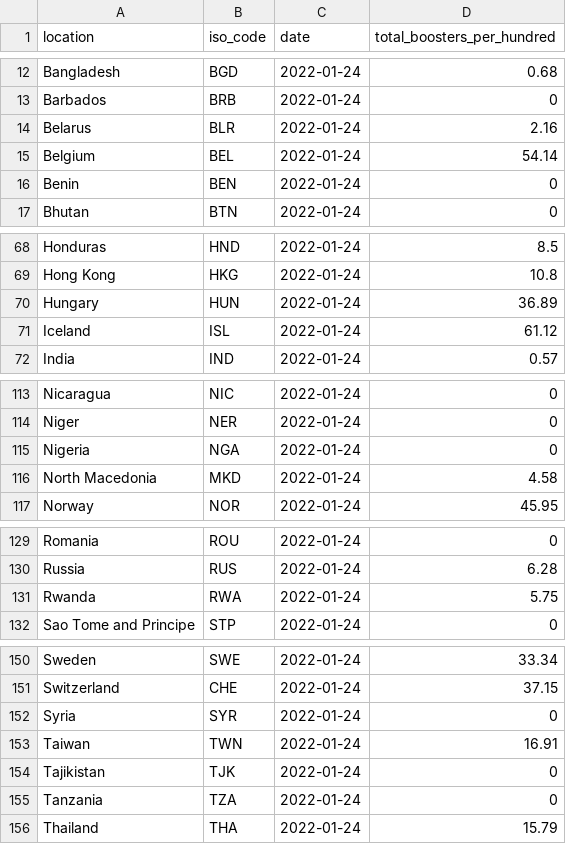
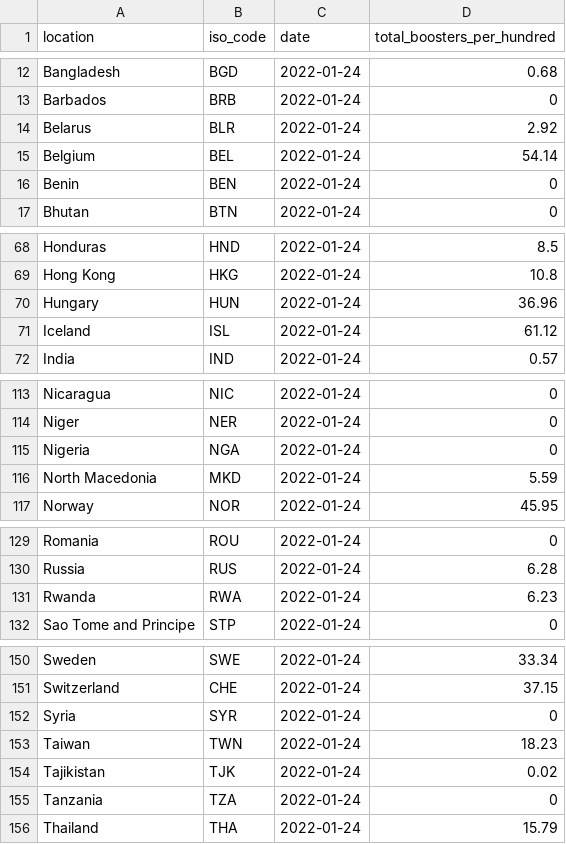
Before and after one commit to pixgarden/scrape-automation, a CSV file: third_doses.csv, drawn as a sheet; only a part is shown, gaps mark what is left out.

```diff
--- a/third_doses.csv
+++ b/third_doses.csv
@@ -13,3 +13,3 @@ Bangladesh,BGD,2022-01-24,0.68
 Barbados,BRB,2022-01-24,0
-Belarus,BLR,2022-01-24,2.16
+Belarus,BLR,2022-01-24,2.92
 Belgium,BEL,2022-01-24,54.14
@@ -69,3 +69,3 @@ Honduras,HND,2022-01-24,8.5
 Hong Kong,HKG,2022-01-24,10.8
-Hungary,HUN,2022-01-24,36.89
+Hungary,HUN,2022-01-24,36.96
 Iceland,ISL,2022-01-24,61.12
@@ -115,3 +115,3 @@ Niger,NER,2022-01-24,0
 Nigeria,NGA,2022-01-24,0
-North Macedonia,MKD,2022-01-24,4.58
+North Macedonia,MKD,2022-01-24,5.59
 Norway,NOR,2022-01-24,45.95
@@ -130,3 +130,3 @@ Romania,ROU,2022-01-24,0
 Russia,RUS,2022-01-24,6.28
-Rwanda,RWA,2022-01-24,5.75
+Rwanda,RWA,2022-01-24,6.23
 Sao Tome and Principe,STP,2022-01-24,0
@@ -152,4 +152,4 @@ Switzerland,CHE,2022-01-24,37.15
 Syria,SYR,2022-01-24,0
-Taiwan,TWN,2022-01-24,16.91
-Tajikistan,TJK,2022-01-24,0
+Taiwan,TWN,2022-01-24,18.23
+Tajikistan,TJK,2022-01-24,0.02
 Tanzania,TZA,2022-01-24,0
```
Also changed, not shown: did_plot.csv, policy_vaxx.csv, 1 other file.
